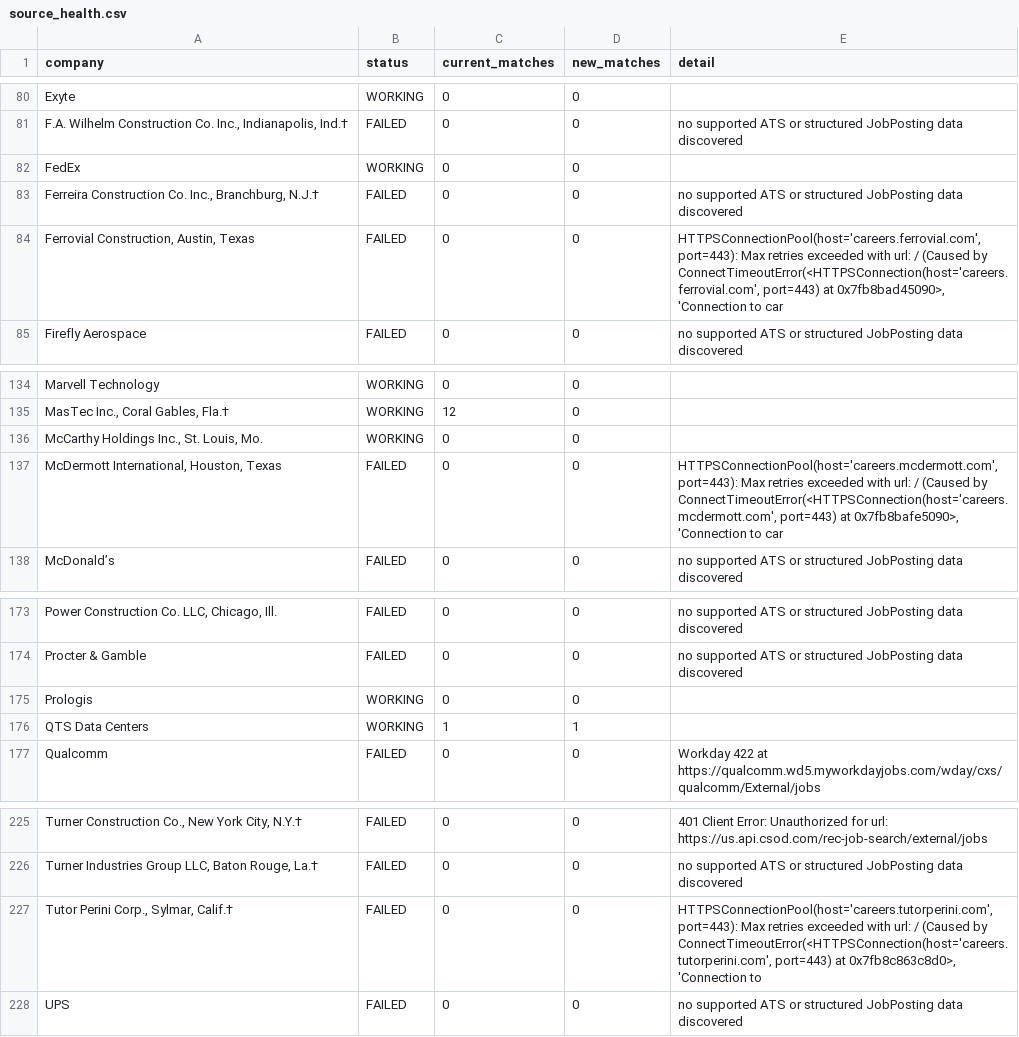
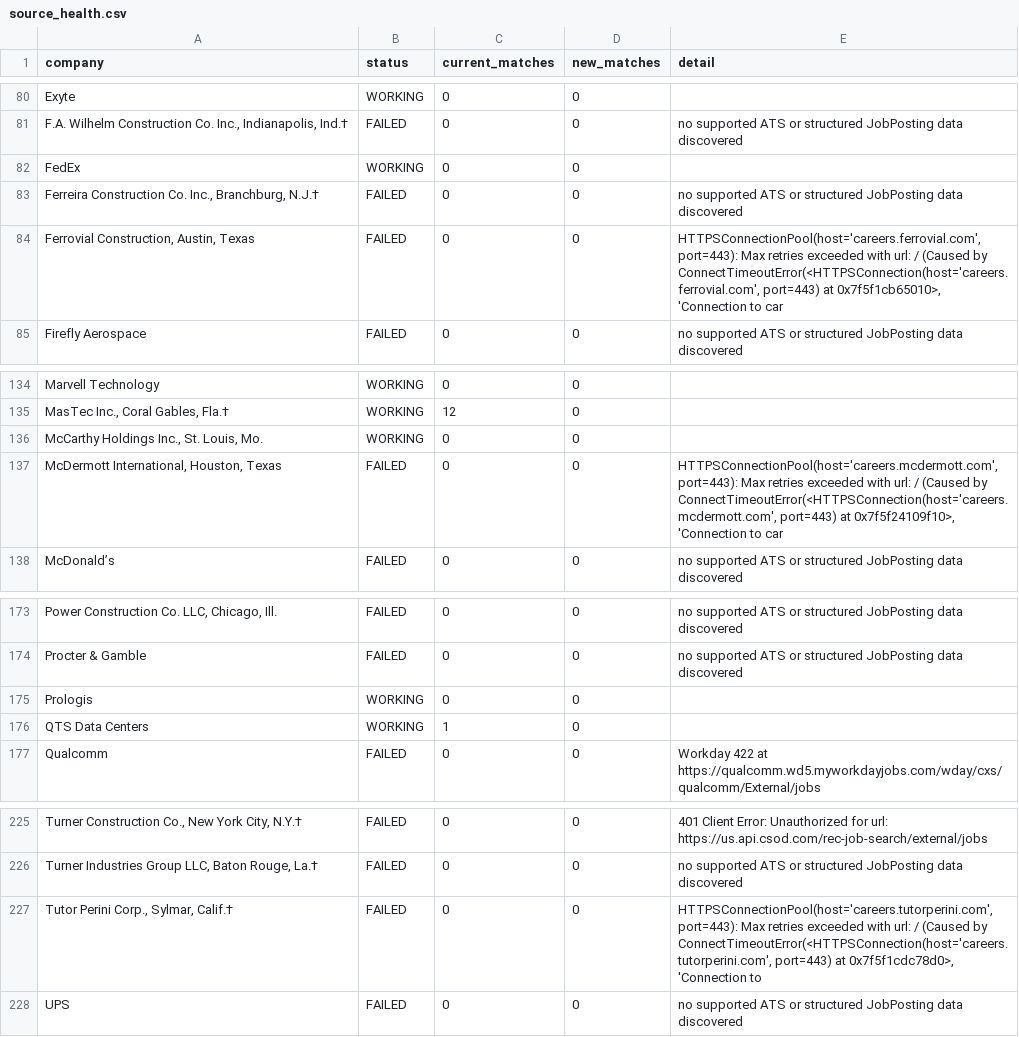
Before and after one commit to harsha271199/jp, a CSV file: source_health.csv, drawn as a sheet; only a part is shown, gaps mark what is left out; the diff names each change by its address in the sheet, - before the commit and + after, or states it on an @@ line.

```diff
--- a/source_health.csv
+++ b/source_health.csv
-E84 (detail): …port=443) at 0x7fb8bad45090>, 'Connection to…
+E84 (detail): …port=443) at 0x7f5f1cb65010>, 'Connection to…
-E137 (detail): …port=443) at 0x7fb8bafe5090>, 'Connection to…
+E137 (detail): …port=443) at 0x7f5f24109f10>, 'Connection to…
-D176 (new_matches): 1
+D176 (new_matches): 0
-E227 (detail): …port=443) at 0x7fb8c863c8d0>, 'Connection to
+E227 (detail): …port=443) at 0x7f5f1cdc78d0>, 'Connection to
```
